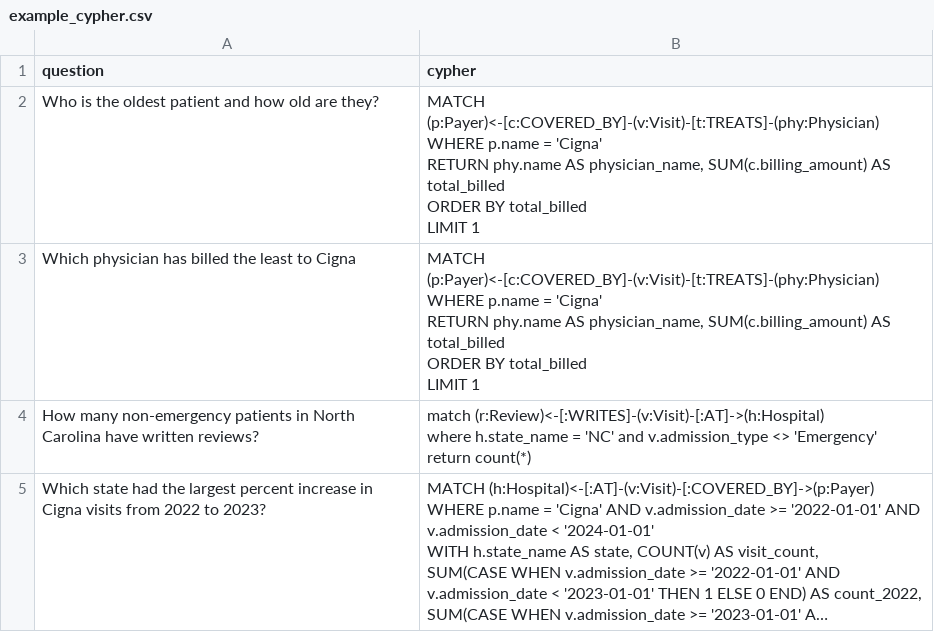
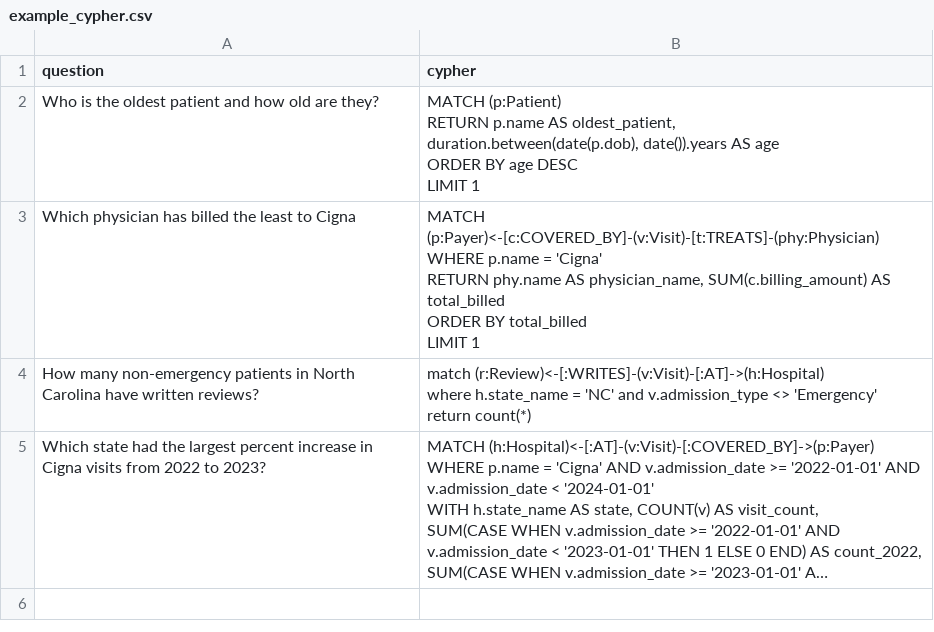
Before and after one commit to saiapple783/Medi-Chatbot, a CSV file: data/example_cypher.csv, drawn as a sheet; long unchanged cells end in ….

Commit message:
data correction

```diff
--- a/data/example_cypher.csv
+++ b/data/example_cypher.csv
@@ -1,9 +1,9 @@
 question,cypher
-Who is the oldest patient and how old are they?,"
-    MATCH (p:Payer)<-[c:COVERED_BY]-(v:Visit)-[t:TREATS]-(phy:Physician)
-    WHERE p.name = 'Cigna'
-    RETURN phy.name AS physician_name, SUM(c.billing_amount) AS total_billed
-    ORDER BY total_billed
-    LIMIT 1
-    "
+Who is the oldest patient and how old are they?,"
+    MATCH (p:Patient)
+    RETURN p.name AS oldest_patient,
+        duration.between(date(p.dob), date()).years AS age
+    ORDER BY age DESC
+    LIMIT 1
+    "
 Which physician has billed the least to Cigna,"
```
Also changed, not shown: 1 other file.
